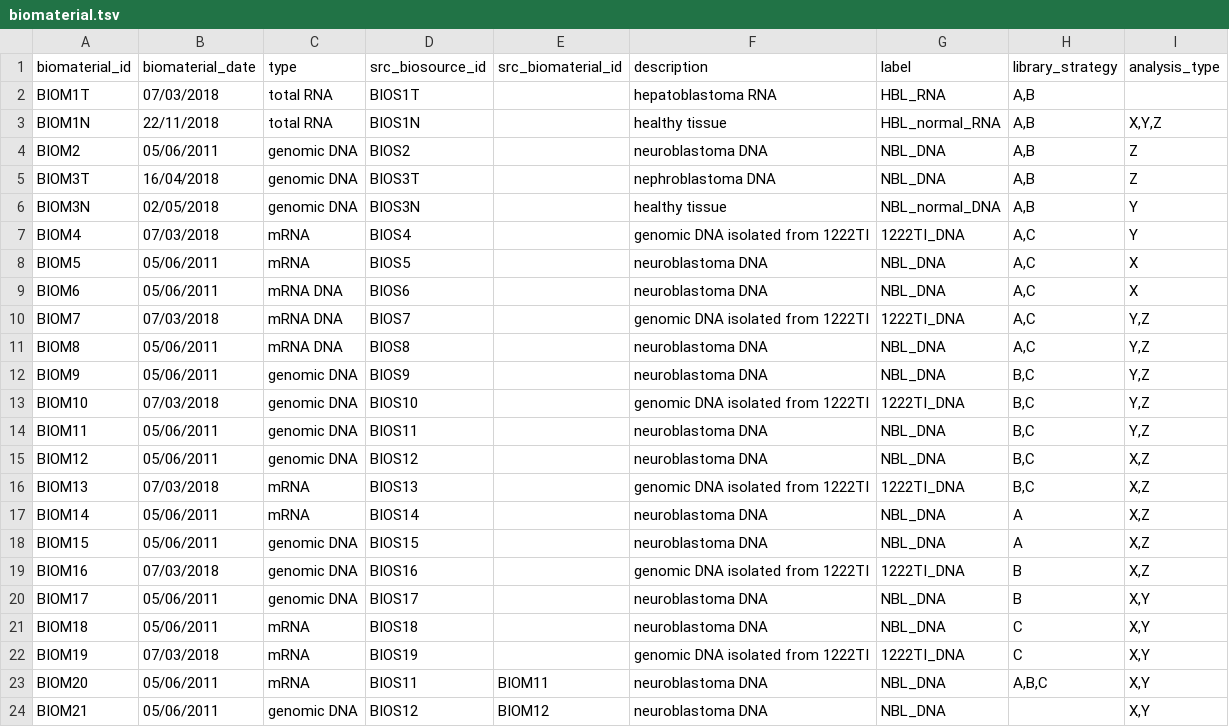
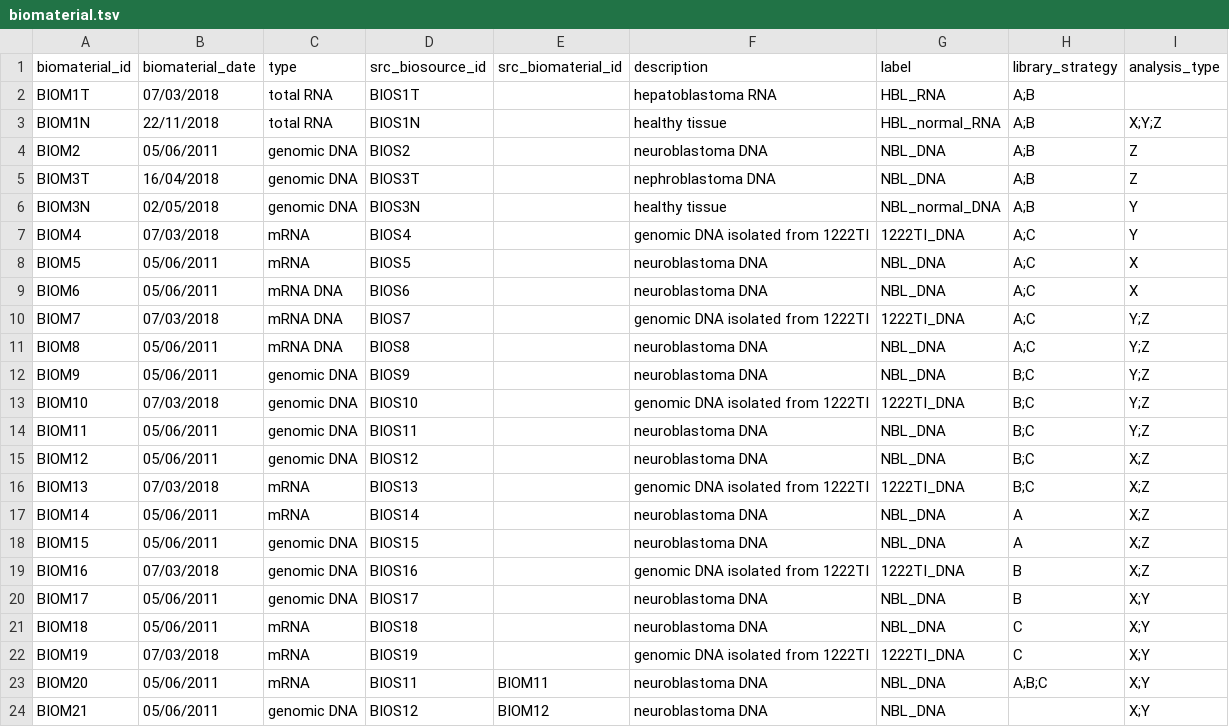
Before and after one commit to thehyve/pmc-conversion, a TSV file: test_data/full_dataset/laboratory/biomaterial.tsv, drawn as a sheet.

Commit message:
Replace , with ; in array-type values

```diff
--- a/test_data/full_dataset/laboratory/biomaterial.tsv
+++ b/test_data/full_dataset/laboratory/biomaterial.tsv
@@ -1,24 +1,24 @@
 biomaterial_id	biomaterial_date	type	src_biosource_id	src_biomaterial_id	description	label	library_strategy	analysis_type
-BIOM1T	07/03/2018	total RNA	BIOS1T		hepatoblastoma RNA	HBL_RNA	A,B	
-BIOM1N	22/11/2018	total RNA	BIOS1N		healthy tissue	HBL_normal_RNA	A,B	X,Y,Z
-BIOM2	05/06/2011	genomic DNA	BIOS2		neuroblastoma DNA	NBL_DNA	A,B	Z
-BIOM3T	16/04/2018	genomic DNA	BIOS3T		nephroblastoma DNA	NBL_DNA	A,B	Z
-BIOM3N	02/05/2018	genomic DNA	BIOS3N		healthy tissue	NBL_normal_DNA	A,B	Y
-BIOM4	07/03/2018	mRNA	BIOS4		genomic DNA isolated from 1222TI	1222TI_DNA	A,C	Y
-BIOM5	05/06/2011	mRNA	BIOS5		neuroblastoma DNA	NBL_DNA	A,C	X
-BIOM6	05/06/2011	mRNA DNA	BIOS6		neuroblastoma DNA	NBL_DNA	A,C	X
-BIOM7	07/03/2018	mRNA DNA	BIOS7		genomic DNA isolated from 1222TI	1222TI_DNA	A,C	Y,Z
-BIOM8	05/06/2011	mRNA DNA	BIOS8		neuroblastoma DNA	NBL_DNA	A,C	Y,Z
-BIOM9	05/06/2011	genomic DNA	BIOS9		neuroblastoma DNA	NBL_DNA	B,C	Y,Z
-BIOM10	07/03/2018	genomic DNA	BIOS10		genomic DNA isolated from 1222TI	1222TI_DNA	B,C	Y,Z
-BIOM11	05/06/2011	genomic DNA	BIOS11		neuroblastoma DNA	NBL_DNA	B,C	Y,Z
-BIOM12	05/06/2011	genomic DNA	BIOS12		neuroblastoma DNA	NBL_DNA	B,C	X,Z
-BIOM13	07/03/2018	mRNA	BIOS13		genomic DNA isolated from 1222TI	1222TI_DNA	B,C	X,Z
-BIOM14	05/06/2011	mRNA	BIOS14		neuroblastoma DNA	NBL_DNA	A	X,Z
-BIOM15	05/06/2011	genomic DNA	BIOS15		neuroblastoma DNA	NBL_DNA	A	X,Z
-BIOM16	07/03/2018	genomic DNA	BIOS16		genomic DNA isolated from 1222TI	1222TI_DNA	B	X,Z
-BIOM17	05/06/2011	genomic DNA	BIOS17		neuroblastoma DNA	NBL_DNA	B	X,Y
-BIOM18	05/06/2011	mRNA	BIOS18		neuroblastoma DNA	NBL_DNA	C	X,Y
-BIOM19	07/03/2018	mRNA	BIOS19		genomic DNA isolated from 1222TI	1222TI_DNA	C	X,Y
-BIOM20	05/06/2011	mRNA	BIOS11	BIOM11	neuroblastoma DNA	NBL_DNA	A,B,C	X,Y
-BIOM21	05/06/2011	genomic DNA	BIOS12	BIOM12	neuroblastoma DNA	NBL_DNA		X,Y
+BIOM1T	07/03/2018	total RNA	BIOS1T		hepatoblastoma RNA	HBL_RNA	A;B	
+BIOM1N	22/11/2018	total RNA	BIOS1N		healthy tissue	HBL_normal_RNA	A;B	X;Y;Z
+BIOM2	05/06/2011	genomic DNA	BIOS2		neuroblastoma DNA	NBL_DNA	A;B	Z
+BIOM3T	16/04/2018	genomic DNA	BIOS3T		nephroblastoma DNA	NBL_DNA	A;B	Z
+BIOM3N	02/05/2018	genomic DNA	BIOS3N		healthy tissue	NBL_normal_DNA	A;B	Y
+BIOM4	07/03/2018	mRNA	BIOS4		genomic DNA isolated from 1222TI	1222TI_DNA	A;C	Y
+BIOM5	05/06/2011	mRNA	BIOS5		neuroblastoma DNA	NBL_DNA	A;C	X
+BIOM6	05/06/2011	mRNA DNA	BIOS6		neuroblastoma DNA	NBL_DNA	A;C	X
+BIOM7	07/03/2018	mRNA DNA	BIOS7		genomic DNA isolated from 1222TI	1222TI_DNA	A;C	Y;Z
+BIOM8	05/06/2011	mRNA DNA	BIOS8		neuroblastoma DNA	NBL_DNA	A;C	Y;Z
+BIOM9	05/06/2011	genomic DNA	BIOS9		neuroblastoma DNA	NBL_DNA	B;C	Y;Z
+BIOM10	07/03/2018	genomic DNA	BIOS10		genomic DNA isolated from 1222TI	1222TI_DNA	B;C	Y;Z
+BIOM11	05/06/2011	genomic DNA	BIOS11		neuroblastoma DNA	NBL_DNA	B;C	Y;Z
+BIOM12	05/06/2011	genomic DNA	BIOS12		neuroblastoma DNA	NBL_DNA	B;C	X;Z
+BIOM13	07/03/2018	mRNA	BIOS13		genomic DNA isolated from 1222TI	1222TI_DNA	B;C	X;Z
+BIOM14	05/06/2011	mRNA	BIOS14		neuroblastoma DNA	NBL_DNA	A	X;Z
+BIOM15	05/06/2011	genomic DNA	BIOS15		neuroblastoma DNA	NBL_DNA	A	X;Z
+BIOM16	07/03/2018	genomic DNA	BIOS16		genomic DNA isolated from 1222TI	1222TI_DNA	B	X;Z
+BIOM17	05/06/2011	genomic DNA	BIOS17		neuroblastoma DNA	NBL_DNA	B	X;Y
+BIOM18	05/06/2011	mRNA	BIOS18		neuroblastoma DNA	NBL_DNA	C	X;Y
+BIOM19	07/03/2018	mRNA	BIOS19		genomic DNA isolated from 1222TI	1222TI_DNA	C	X;Y
+BIOM20	05/06/2011	mRNA	BIOS11	BIOM11	neuroblastoma DNA	NBL_DNA	A;B;C	X;Y
+BIOM21	05/06/2011	genomic DNA	BIOS12	BIOM12	neuroblastoma DNA	NBL_DNA		X;Y
```
Also changed, not shown: 2 other files.
